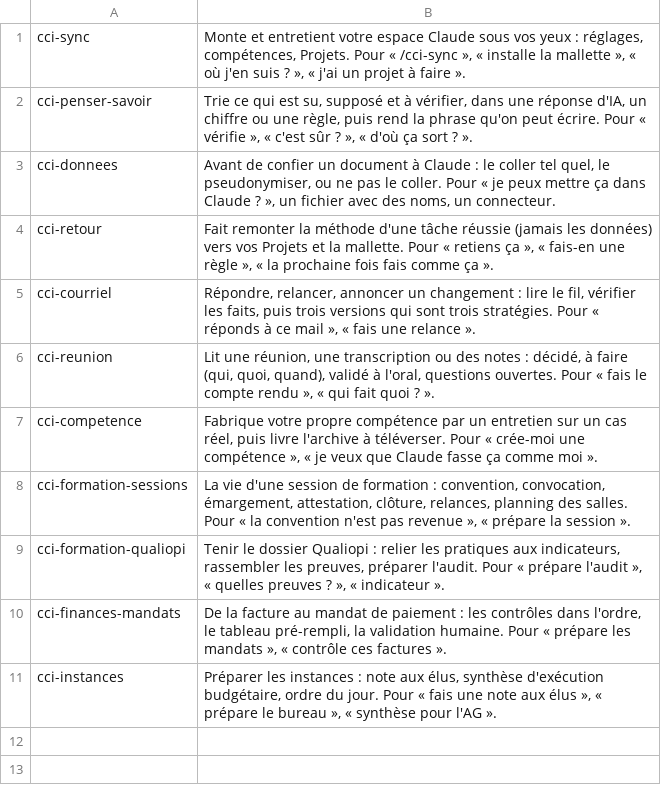
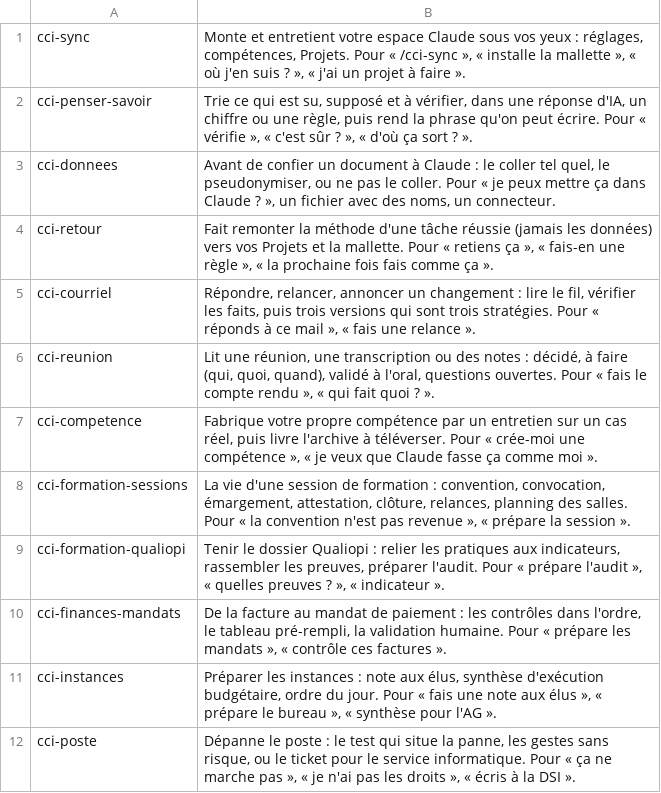
Before and after one commit to agencekoeki/mallette-claude-cci, a TSV file: scripts/descriptions-courtes.tsv, drawn as a sheet; the diff names each change by its address in the sheet, - before the commit and + after, or states it on an @@ line.

```diff
--- a/scripts/descriptions-courtes.tsv
+++ b/scripts/descriptions-courtes.tsv
+row 12: cci-poste | Dépanne le poste : le test qui situe la panne, les gestes sans risque, ou le ticket pour le service informatique. Pour « ça ne marche pas », « je n'ai pas les droits », « écris à la DSI ».
```
Also changed, not shown: 12 other files.
